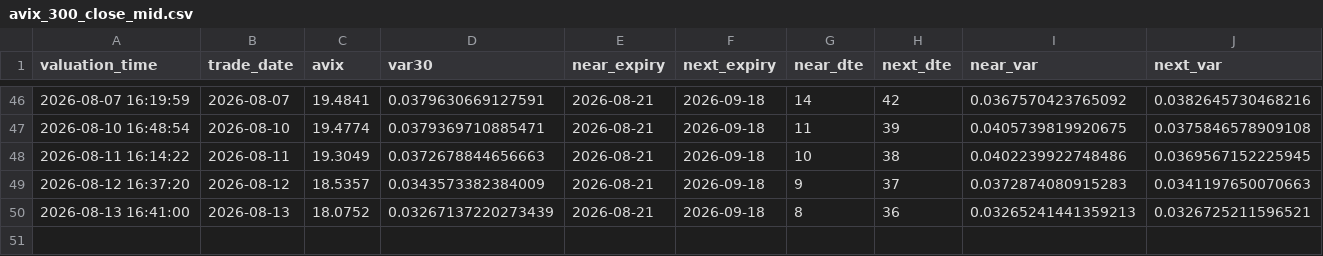
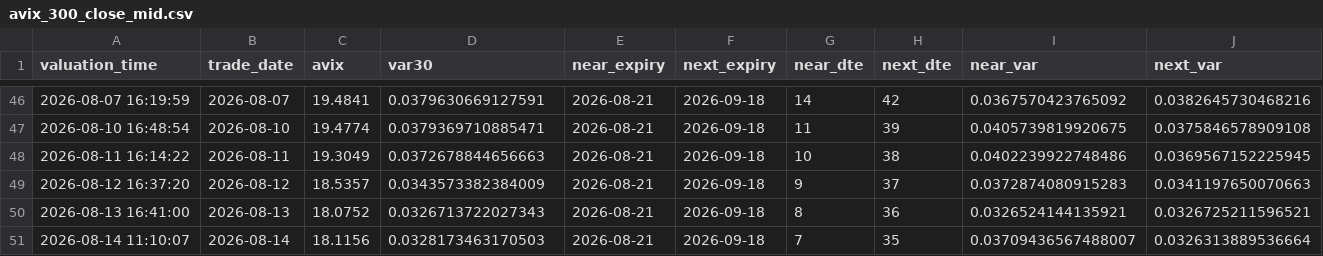
Before and after one commit to AmineSeRaFimmm/a-share-five-layer-pwa, a CSV file: data/avix_300_close_mid.csv, drawn as a sheet; only a part is shown, gaps mark what is left out; rows hold the shown columns only; the diff names each change by its address in the sheet, - before the commit and + after, or states it on an @@ line.

```diff
--- a/data/avix_300_close_mid.csv
+++ b/data/avix_300_close_mid.csv
-D50 (var30): 0.03267137220273439
+D50 (var30): 0.0326713722027343
-I50 (near_var): 0.03265241441359213
+I50 (near_var): 0.0326524144135921
+row 51: 2026-08-14 11:10:07 | 2026-08-14 | 18.1156 | 0.0328173463170503 | 2026-08-21 | 2026-09-18 | 7 | 35 | 0.03709436567488007 | 0.0326313889536664
```
Also changed, not shown: data/avix/avix_history.csv, 2 other files.
